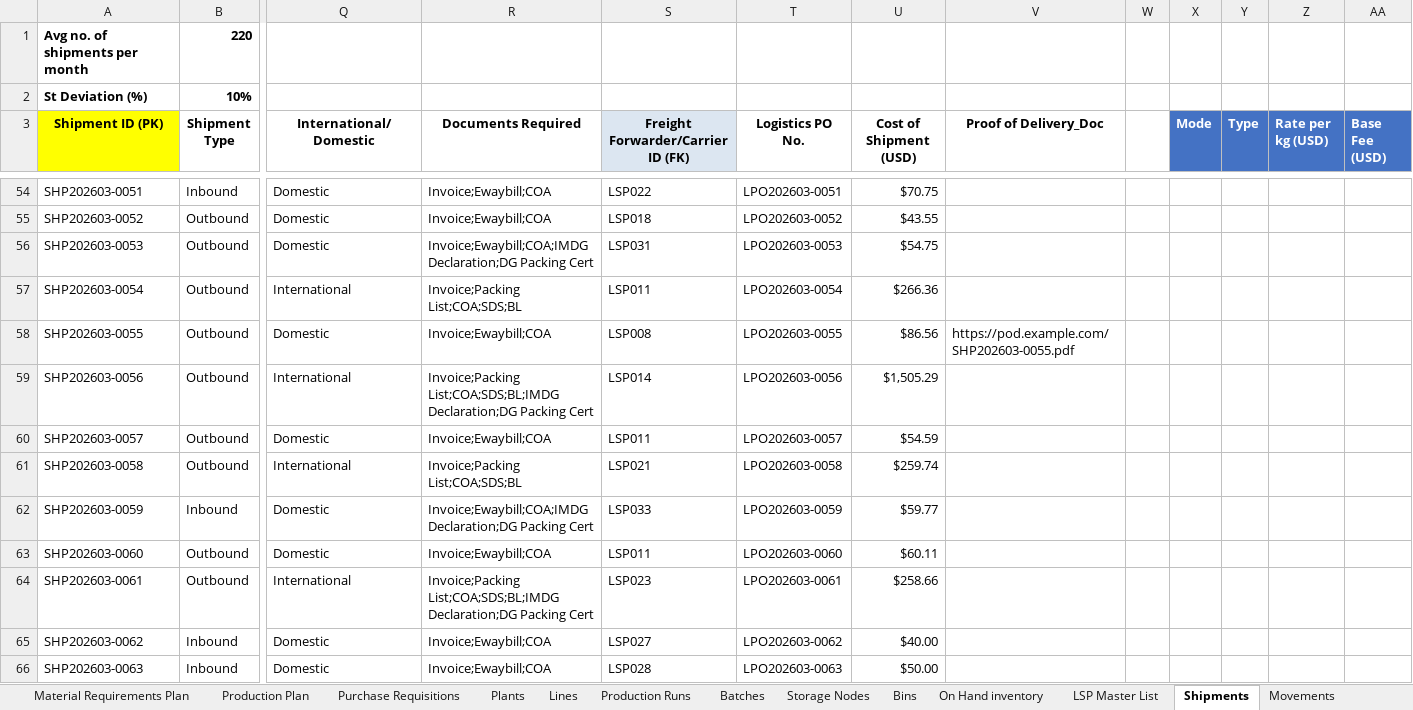
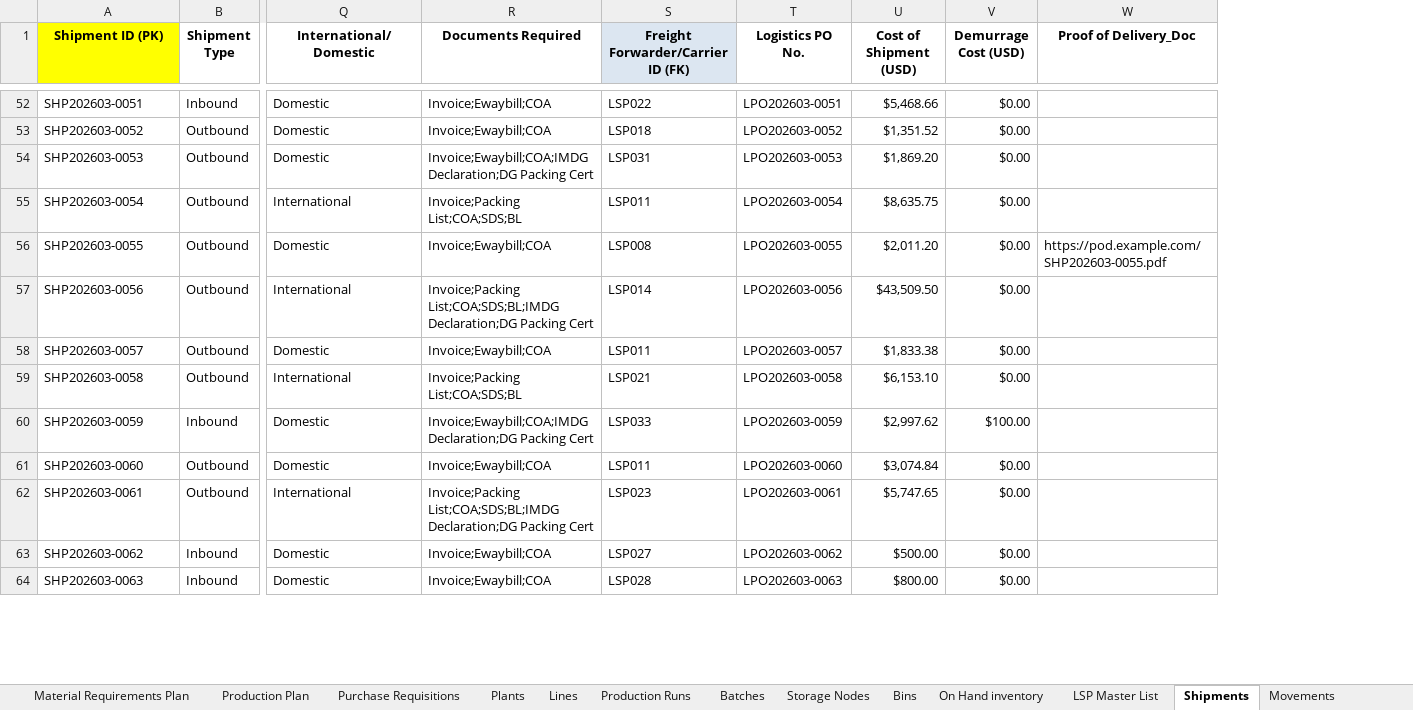
Before and after one commit to moiz8910/supply-chain, an Excel workbook: data/Supply Chain_Data Dictionary_Company.xlsx, sheet Shipments, drawn as a sheet; only a part is shown, gaps mark what is left out; values as stored, in another font and other column widths than the file's, no borders; removed rows and columns are numbered as before the commit, all else as after; rows hold the shown columns only; the diff covers the shown part only; the diff names each change by its address in the sheet, - before the commit and + after, or states it on an @@ line.

```diff
--- a/data/Supply Chain_Data Dictionary_Company.xlsx (sheet Shipments)
+++ b/data/Supply Chain_Data Dictionary_Company.xlsx (sheet Shipments)
+column V (Demurrage Cost (USD)), rows 52-64: $0.00 | $0.00 | $0.00 | $0.00 | $0.00 | $0.00 | $0.00 | $0.00 | $100.00 | $0.00 | $0.00 | $0.00 | $0.00
-column W, empty
-column X (Mode), empty
-column Y (Type), empty
-column Z (Rate per kg (USD)), empty
-column AA (Base Fee (USD)), empty
-row 1: Avg no. of shipments per month | 220
-row 2: St Deviation (%) | 10%
-U52 (Cost of Shipment (USD)): $70.75
+U52 (Cost of Shipment (USD)): $5,468.66
-U53 (Cost of Shipment (USD)): $43.55
+U53 (Cost of Shipment (USD)): $1,351.52
-U54 (Cost of Shipment (USD)): $54.75
+U54 (Cost of Shipment (USD)): $1,869.20
-U55 (Cost of Shipment (USD)): $266.36
+U55 (Cost of Shipment (USD)): $8,635.75
-U56 (Cost of Shipment (USD)): $86.56
+U56 (Cost of Shipment (USD)): $2,011.20
-U57 (Cost of Shipment (USD)): $1,505.29
+U57 (Cost of Shipment (USD)): $43,509.50
-U58 (Cost of Shipment (USD)): $54.59
+U58 (Cost of Shipment (USD)): $1,833.38
-U59 (Cost of Shipment (USD)): $259.74
+U59 (Cost of Shipment (USD)): $6,153.10
-U60 (Cost of Shipment (USD)): $59.77
+U60 (Cost of Shipment (USD)): $2,997.62
-U61 (Cost of Shipment (USD)): $60.11
+U61 (Cost of Shipment (USD)): $3,074.84
-U62 (Cost of Shipment (USD)): $258.66
+U62 (Cost of Shipment (USD)): $5,747.65
-U63 (Cost of Shipment (USD)): $40.00
+U63 (Cost of Shipment (USD)): $500.00
-U64 (Cost of Shipment (USD)): $50.00
+U64 (Cost of Shipment (USD)): $800.00
```
Also changed, not shown: 207 edited cells elsewhere in this sheet, sheet Movements, sheet Bins, sheet Forecasts, sheet Purchase_SKU, sheet Sales_SKU, sheet SOP Events, 15 more sheets, other sheet tabs, 10 other files.
